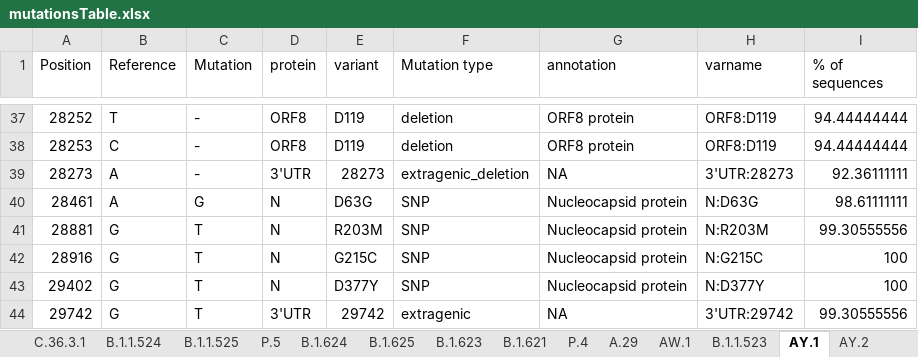
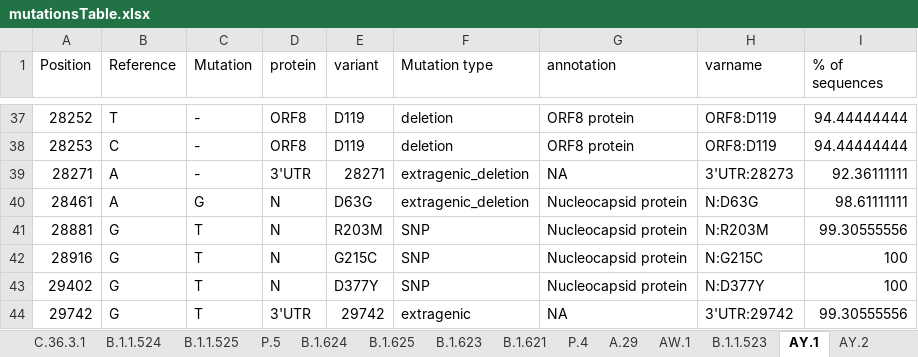
Before and after one commit to NetaZuckerman/covid19, an Excel workbook: mutationsTable.xlsx, sheet AY.1, drawn as a sheet; only a part is shown, gaps mark what is left out; values as stored, in another font and other column widths than the file's, no borders; the diff names each change by its address in the sheet, - before the commit and + after, or states it on an @@ line.

Commit message:
updated AY.* variants

```diff
--- a/mutationsTable.xlsx (sheet AY.1)
+++ b/mutationsTable.xlsx (sheet AY.1)
-A39 (Position): 28273
+A39 (Position): 28271
-E39 (variant): 28273
+E39 (variant): 28271
-F40 (Mutation type): SNP
+F40 (Mutation type): extragenic_deletion
```
Also changed, not shown: sheet AY.3, sheet AY.2.
